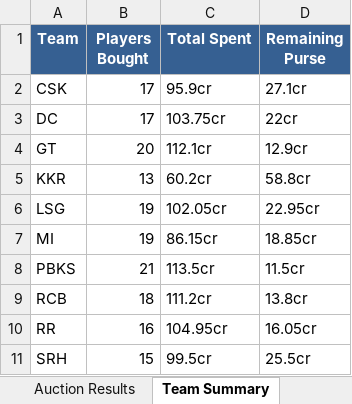
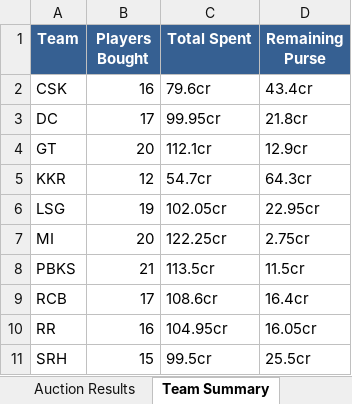
Before and after one commit to SubratDash67/iplauctionbot, an Excel workbook: auction_data.xlsx, sheet Team Summary, drawn as a sheet; values as stored, in another font and other column widths than the file's, no borders; the diff names each change by its address in the sheet, - before the commit and + after, or states it on an @@ line.

```diff
--- a/auction_data.xlsx (sheet Team Summary)
+++ b/auction_data.xlsx (sheet Team Summary)
-B2 (Players Bought): 17
+B2 (Players Bought): 16
-C2 (Total Spent): 95.9cr
+C2 (Total Spent): 79.6cr
-D2 (Remaining Purse): 27.1cr
+D2 (Remaining Purse): 43.4cr
-C3 (Total Spent): 103.75cr
+C3 (Total Spent): 99.95cr
-D3 (Remaining Purse): 22cr
+D3 (Remaining Purse): 21.8cr
-B5 (Players Bought): 13
+B5 (Players Bought): 12
-C5 (Total Spent): 60.2cr
+C5 (Total Spent): 54.7cr
-D5 (Remaining Purse): 58.8cr
+D5 (Remaining Purse): 64.3cr
-B7 (Players Bought): 19
+B7 (Players Bought): 20
-C7 (Total Spent): 86.15cr
+C7 (Total Spent): 122.25cr
-D7 (Remaining Purse): 18.85cr
+D7 (Remaining Purse): 2.75cr
-B9 (Players Bought): 18
+B9 (Players Bought): 17
-C9 (Total Spent): 111.2cr
+C9 (Total Spent): 108.6cr
-D9 (Remaining Purse): 13.8cr
+D9 (Remaining Purse): 16.4cr
```
Also changed, not shown: sheet Trade History, sheet MI, sheet CSK, sheet KKR, sheet RCB, sheet DC, 7 more sheets, 6 other files.
